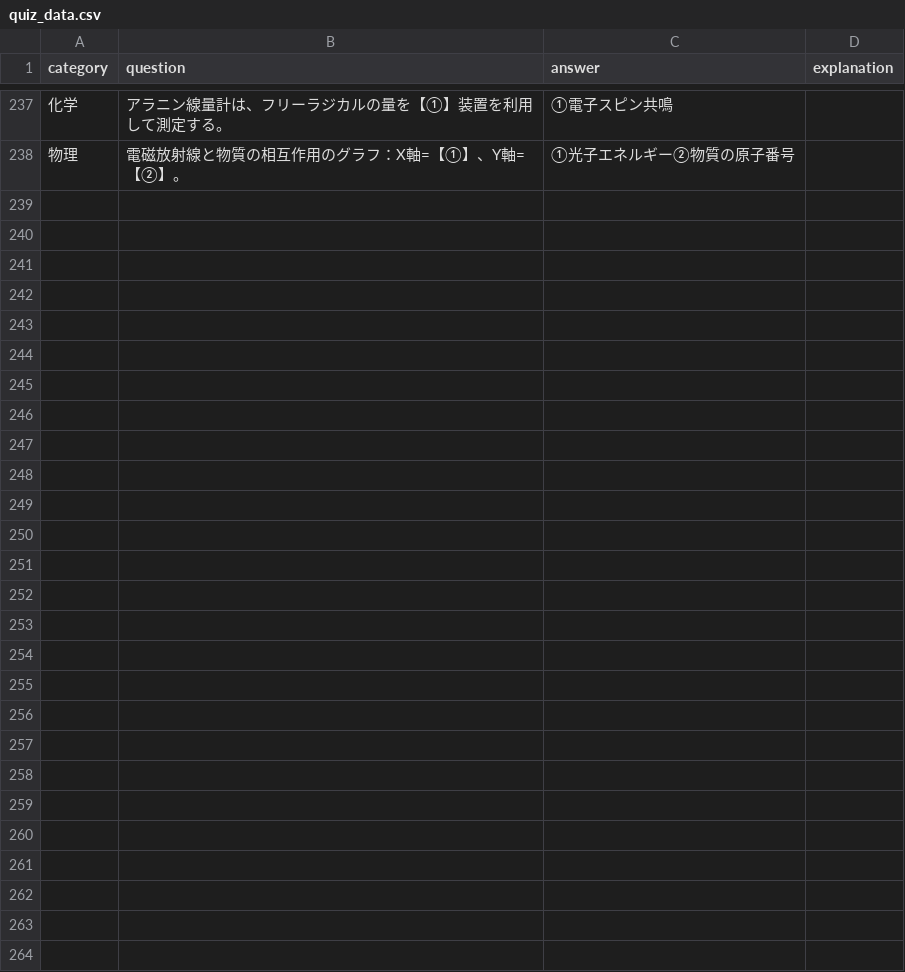
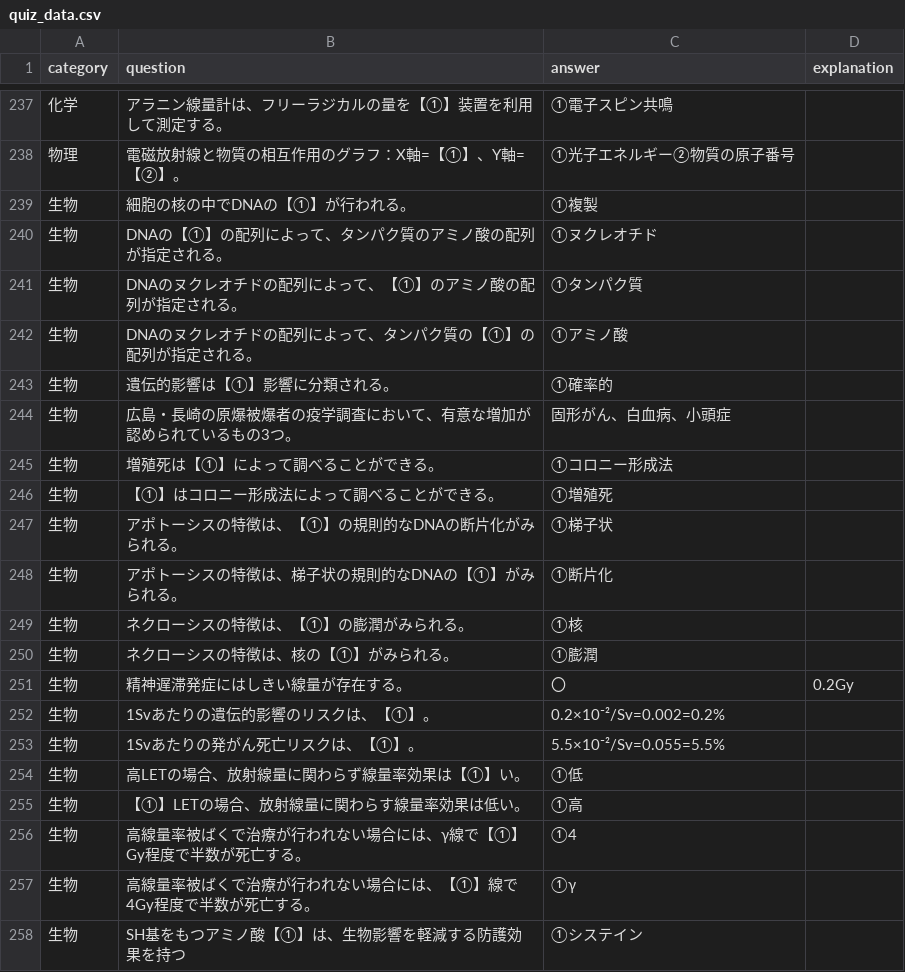
Before and after one commit to Atsushi47/isotope, a CSV file: quiz_data.csv, drawn as a sheet; only a part is shown, gaps mark what is left out; the diff names each change by its address in the sheet, - before the commit and + after, or states it on an @@ line.

Commit message:
Update quiz_data.csv

```diff
--- a/quiz_data.csv
+++ b/quiz_data.csv
+row 239: 生物 | 細胞の核の中でDNAの【①】が行われる。 | ①複製
+row 240: 生物 | DNAの【①】の配列によって、タンパク質のアミノ酸の配列が指定される。 | ①ヌクレオチド
+row 241: 生物 | DNAのヌクレオチドの配列によって、【①】のアミノ酸の配列が指定される。 | ①タンパク質
+row 242: 生物 | DNAのヌクレオチドの配列によって、タンパク質の【①】の配列が指定される。 | ①アミノ酸
+row 243: 生物 | 遺伝的影響は【①】影響に分類される。 | ①確率的
+row 244: 生物 | 広島・長崎の原爆被爆者の疫学調査において、有意な増加が認められているもの3つ。 | 固形がん、白血病、小頭症
+row 245: 生物 | 増殖死は【①】によって調べることができる。 | ①コロニー形成法
+row 246: 生物 | 【①】はコロニー形成法によって調べることができる。 | ①増殖死
+row 247: 生物 | アポトーシスの特徴は、【①】の規則的なDNAの断片化がみられる。 | ①梯子状
+row 248: 生物 | アポトーシスの特徴は、梯子状の規則的なDNAの【①】がみられる。 | ①断片化
+row 249: 生物 | ネクローシスの特徴は、【①】の膨潤がみられる。 | ①核
+row 250: 生物 | ネクローシスの特徴は、核の【①】がみられる。 | ①膨潤
+row 251: 生物 | 精神遅滞発症にはしきい線量が存在する。 | 〇 | 0.2Gy
+row 252: 生物 | 1Svあたりの遺伝的影響のリスクは、【①】。 | 0.2×10⁻²/Sv=0.002=0.2%
+row 253: 生物 | 1Svあたりの発がん死亡リスクは、【①】。 | 5.5×10⁻²/Sv=0.055=5.5%
+row 254: 生物 | 高LETの場合、放射線量に関わらず線量率効果は【①】い。 | ①低
+row 255: 生物 | 【①】LETの場合、放射線量に関わらす線量率効果は低い。 | ①高
+row 256: 生物 | 高線量率被ばくで治療が行われない場合には、γ線で【①】Gy程度で半数が死亡する。 | ①4
+row 257: 生物 | 高線量率被ばくで治療が行われない場合には、【①】線で4Gy程度で半数が死亡する。 | ①γ
+row 258: 生物 | SH基をもつアミノ酸【①】は、生物影響を軽減する防護効果を持つ | ①システイン
```
